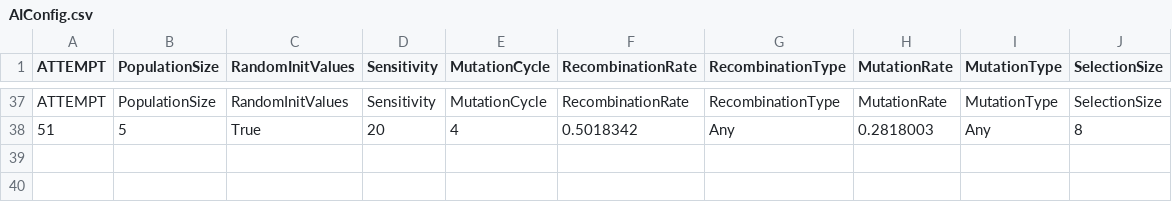
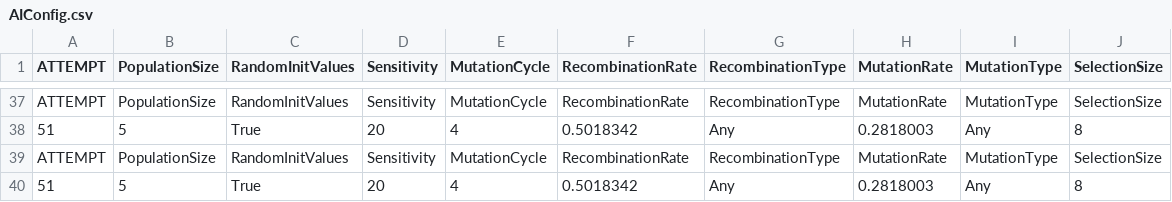
Before and after one commit to jacobgeorge26/lizardbot, a CSV file: terrain/Report/Data/AIConfig.csv, drawn as a sheet; only a part is shown, gaps mark what is left out.

```diff
--- a/terrain/Report/Data/AIConfig.csv
+++ b/terrain/Report/Data/AIConfig.csv
@@ -38 +38,3 @@ ATTEMPT, PopulationSize, RandomInitValues, Sensitivity, MutationCycle, Recombina
 51, 5, True, 20, 4, 0.5018342, Any, 0.2818003, Any, 8,
+ATTEMPT, PopulationSize, RandomInitValues, Sensitivity, MutationCycle, RecombinationRate, RecombinationType, MutationRate, MutationType, SelectionSize,
+51, 5, True, 20, 4, 0.5018342, Any, 0.2818003, Any, 8,
```
Also changed, not shown: terrain/Report/Data/AIPerformance.csv, 38 other files.
